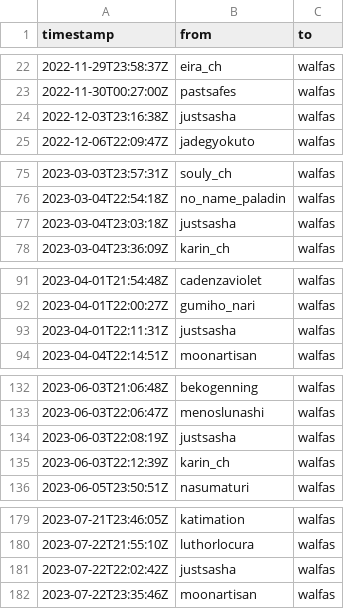
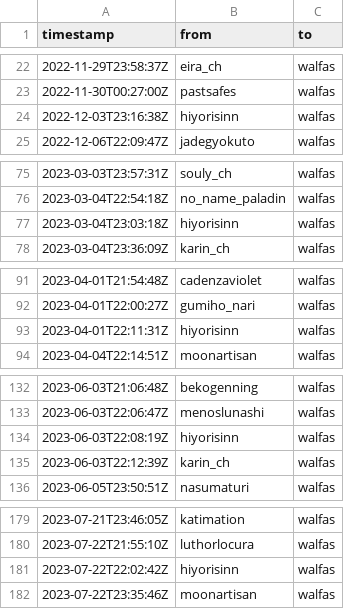
Before and after one commit to walfie/twitch-raid-log, a CSV file: public/raids-incoming.csv, drawn as a sheet; only a part is shown, gaps mark what is left out.

Commit message:
Update names for hiyorisinn, vanillevt, yosh

```diff
--- a/public/raids-incoming.csv
+++ b/public/raids-incoming.csv
@@ -23,3 +23,3 @@ timestamp,from,to
 2022-11-30T00:27:00Z,pastsafes,walfas
-2022-12-03T23:16:38Z,justsasha,walfas
+2022-12-03T23:16:38Z,hiyorisinn,walfas
 2022-12-06T22:09:47Z,jadegyokuto,walfas
@@ -76,3 +76,3 @@ timestamp,from,to
 2023-03-04T22:54:18Z,no_name_paladin,walfas
-2023-03-04T23:03:18Z,justsasha,walfas
+2023-03-04T23:03:18Z,hiyorisinn,walfas
 2023-03-04T23:36:09Z,karin_ch,walfas
@@ -92,3 +92,3 @@ timestamp,from,to
 2023-04-01T22:00:27Z,gumiho_nari,walfas
-2023-04-01T22:11:31Z,justsasha,walfas
+2023-04-01T22:11:31Z,hiyorisinn,walfas
 2023-04-04T22:14:51Z,moonartisan,walfas
@@ -133,3 +133,3 @@ timestamp,from,to
 2023-06-03T22:06:47Z,menoslunashi,walfas
-2023-06-03T22:08:19Z,justsasha,walfas
+2023-06-03T22:08:19Z,hiyorisinn,walfas
 2023-06-03T22:12:39Z,karin_ch,walfas
@@ -180,3 +180,3 @@ timestamp,from,to
 2023-07-22T21:55:10Z,luthorlocura,walfas
-2023-07-22T22:02:42Z,justsasha,walfas
+2023-07-22T22:02:42Z,hiyorisinn,walfas
 2023-07-22T23:35:46Z,moonartisan,walfas
```
Also changed, not shown: public/raids-outgoing.csv.
